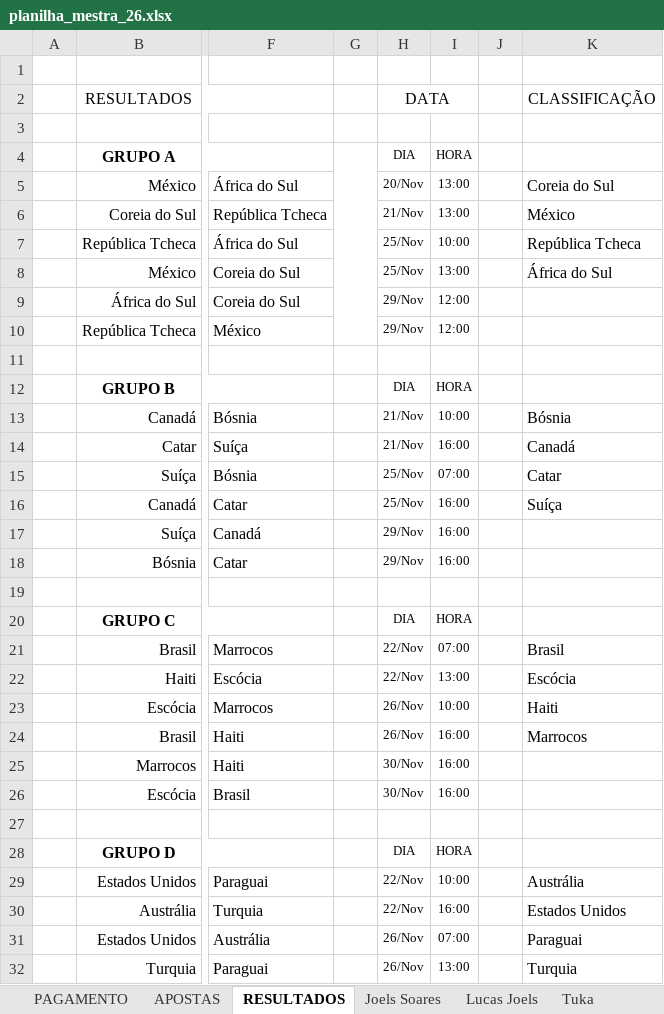
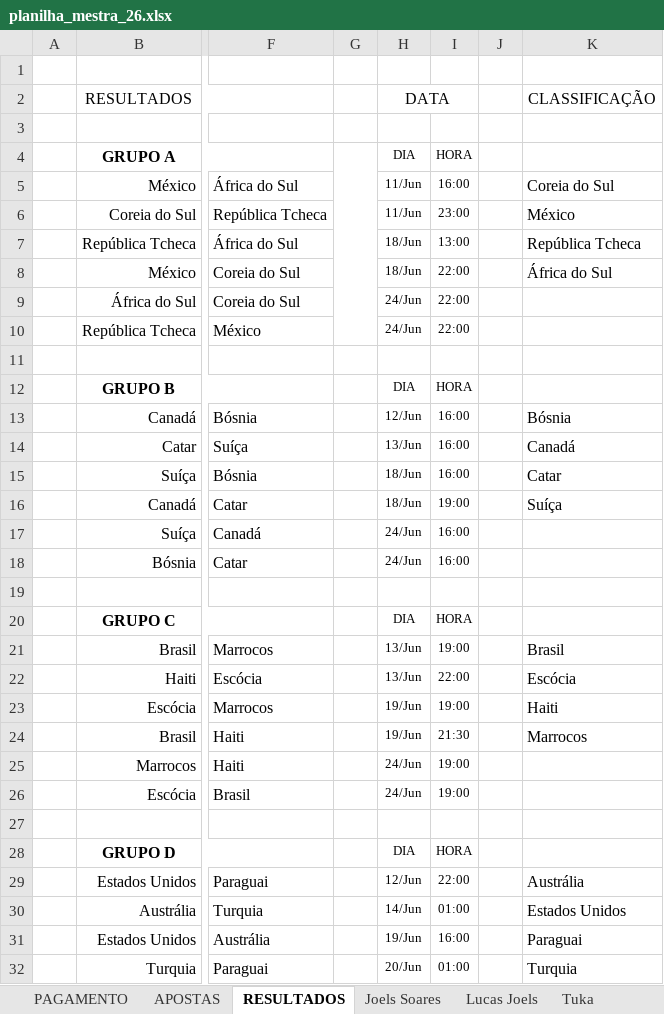
Before and after one commit to dhersz/zebolao26, an Excel workbook: planilha_mestra_26.xlsx, sheet RESULTADOS, drawn as a sheet; only a part is shown, gaps mark what is left out; values as stored, in another font and other column widths than the file's, no borders; the diff covers the shown part only; the diff names each change by its address in the sheet, - before the commit and + after, or states it on an @@ line.

```diff
--- a/planilha_mestra_26.xlsx (sheet RESULTADOS)
+++ b/planilha_mestra_26.xlsx (sheet RESULTADOS)
-H5: 20/Nov
+H5: 11/Jun
-I5: 13:00
+I5: 16:00
-H6: 21/Nov
+H6: 11/Jun
-I6: 13:00
+I6: 23:00
-H7:H8: 25/Nov
+H7:H8: 18/Jun
-I7: 10:00
+I7: 13:00
-I8: 13:00
+I8: 22:00
-H9:H10: 29/Nov
+H9:H10: 24/Jun
-I9:I10: 12:00
+I9:I10: 22:00
-H13: 21/Nov
+H13: 12/Jun
-I13: 10:00
+I13: 16:00
-H14: 21/Nov
+H14: 13/Jun
-H15:H16: 25/Nov
+H15:H16: 18/Jun
-I15: 07:00
+I15: 16:00
-I16: 16:00
+I16: 19:00
-H17:H18: 29/Nov
+H17:H18: 24/Jun
-H21:H22: 22/Nov
+H21:H22: 13/Jun
-I21: 07:00
+I21: 19:00
-I22: 13:00
+I22: 22:00
-H23:H24: 26/Nov
+H23:H24: 19/Jun
-I23: 10:00
+I23: 19:00
-I24: 16:00
+I24: 21:30
-H25:H26: 30/Nov
+H25:H26: 24/Jun
-I25:I26: 16:00
+I25:I26: 19:00
-H29: 22/Nov
+H29: 12/Jun
-I29: 10:00
+I29: 22:00
-H30: 22/Nov
+H30: 14/Jun
-I30: 16:00
+I30: 01:00
-H31: 26/Nov
+H31: 19/Jun
-I31: 07:00
+I31: 16:00
-H32: 26/Nov
+H32: 20/Jun
-I32: 13:00
+I32: 01:00
```
Also changed, not shown: 100 edited cells elsewhere in this sheet, 1 other file.
